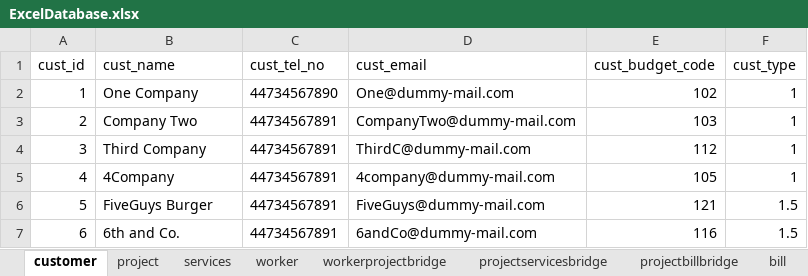
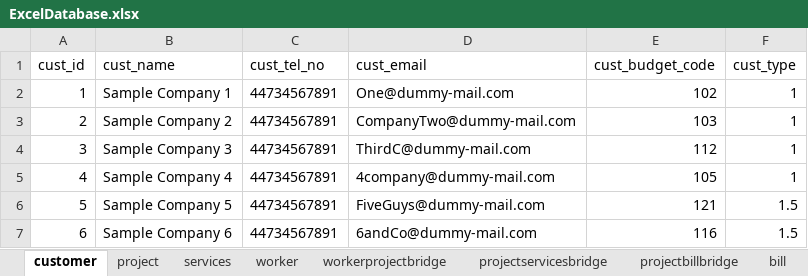
Before and after one commit to CSP5UofG/Imaging-System-App, an Excel workbook: imaging_system_app_project/static/excel/ExcelDatabase.xlsx, sheet customer, drawn as a sheet; values as stored, in another font and other column widths than the file's, no borders; the diff names each change by its address in the sheet, - before the commit and + after, or states it on an @@ line.

```diff
--- a/imaging_system_app_project/static/excel/ExcelDatabase.xlsx (sheet customer)
+++ b/imaging_system_app_project/static/excel/ExcelDatabase.xlsx (sheet customer)
-B2 (cust_name): One Company
+B2 (cust_name): Sample Company 1
-C2 (cust_tel_no): 44734567890
+C2 (cust_tel_no): 44734567891
-B3 (cust_name): Company Two
+B3 (cust_name): Sample Company 2
-B4 (cust_name): Third Company
+B4 (cust_name): Sample Company 3
-B5 (cust_name): 4Company
+B5 (cust_name): Sample Company 4
-B6 (cust_name): FiveGuys Burger
+B6 (cust_name): Sample Company 5
-B7 (cust_name): 6th and Co.
+B7 (cust_name): Sample Company 6
```
Also changed, not shown: sheet services, sheet bill, sheet workerprojectbridge, sheet project, sheet projectservicesbridge, 13 other files.
